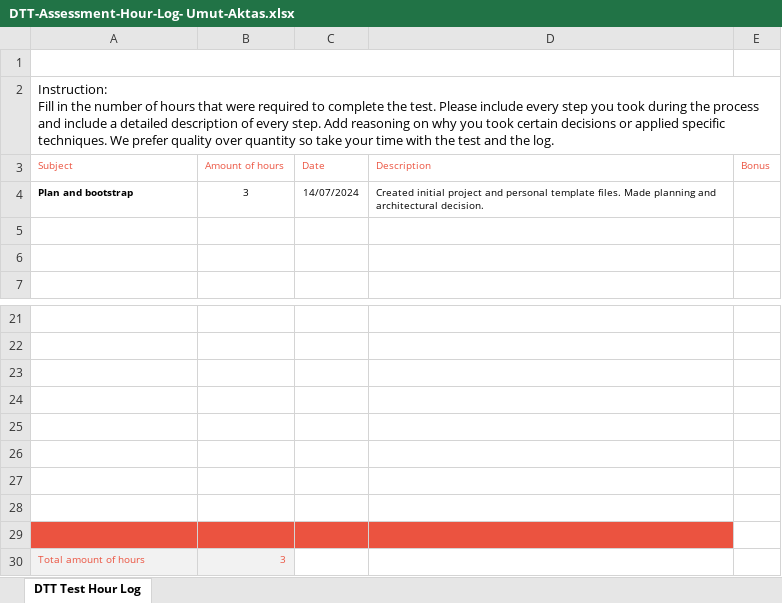
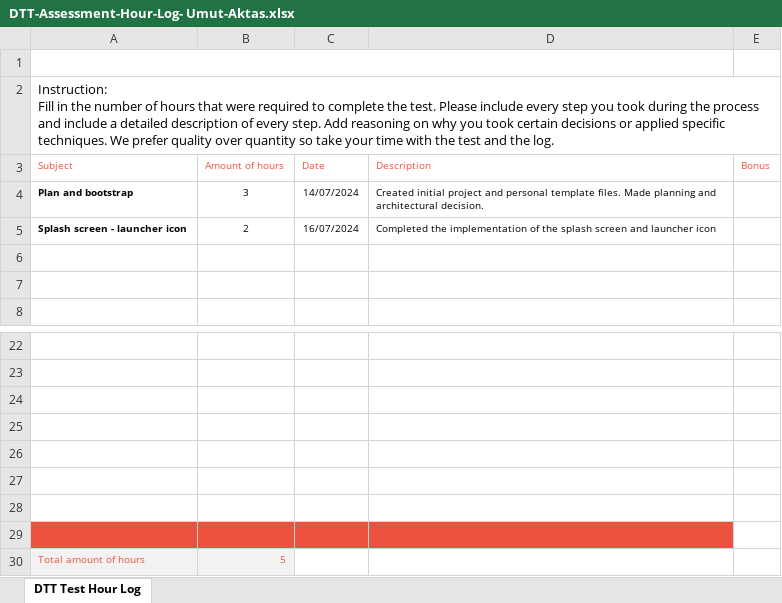
Before and after one commit to aktumut/real_estate, an Excel workbook: DTT-Assessment-Hour-Log- Umut-Aktas.xlsx, sheet DTT Test Hour Log, drawn as a sheet; only a part is shown, gaps mark what is left out; values as stored, in another font and other column widths than the file's, no borders; charts and pictures not drawn; removed rows and columns are numbered as before the commit, all else as after; the diff names each change by its address in the sheet, - before the commit and + after, or states it on an @@ line.

Commit message:
add hours

```diff
--- a/DTT-Assessment-Hour-Log- Umut-Aktas.xlsx (sheet DTT Test Hour Log)
+++ b/DTT-Assessment-Hour-Log- Umut-Aktas.xlsx (sheet DTT Test Hour Log)
+row 5: Splash screen - launcher icon | 2 | 16/07/2024 | Completed the implementation of the splash screen and launcher icon
-A29:D29 fill: none
+A29:D29 fill: #EB5340
-row 29: (empty)
-B30 (Amount of hours): 3
+B30 (Amount of hours): 5
```
